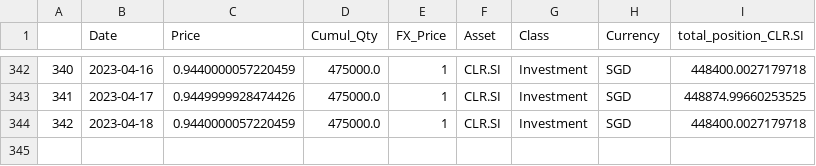
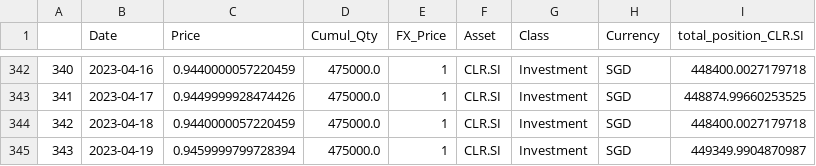
Before and after one commit to kimyamdev/track_app, a CSV file: CLR.SI.csv, drawn as a sheet; only a part is shown, gaps mark what is left out; the diff names each change by its address in the sheet, - before the commit and + after, or states it on an @@ line.

```diff
--- a/CLR.SI.csv
+++ b/CLR.SI.csv
+row 345: 343 | 2023-04-19 | 0.9459999799728394 | 475000.0 | 1 | CLR.SI | Investment | SGD | 449349.9904870987
```
Also changed, not shown: CFA.SI.csv, hist_ptf_value_and_cumul_invested_df.csv, 17 other files.
